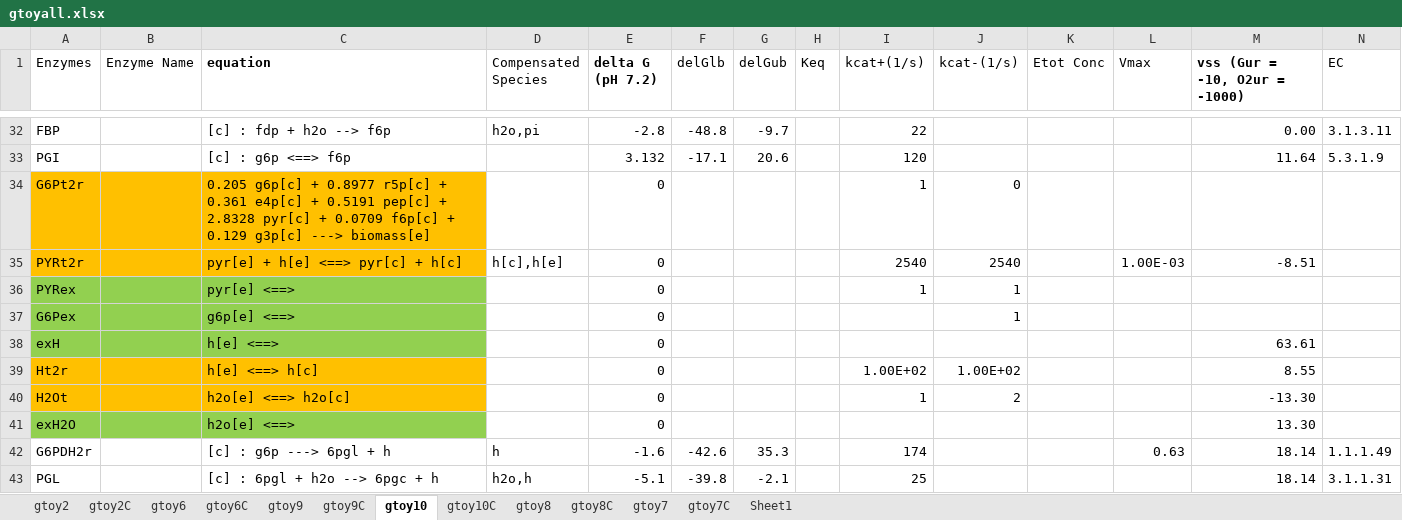
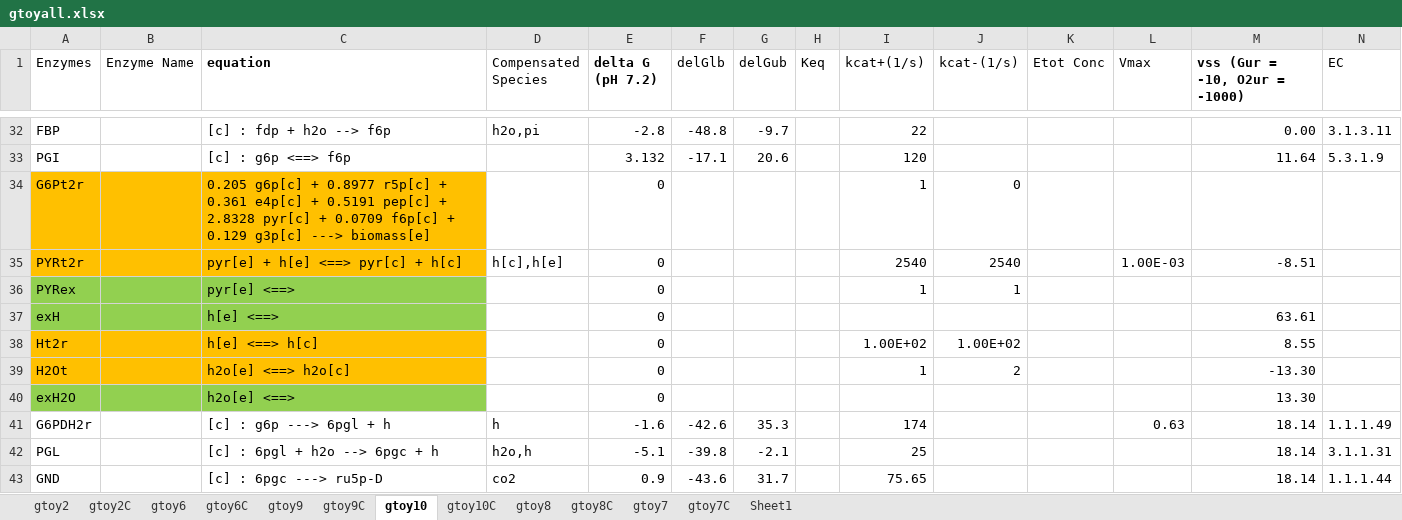
Before and after one commit to shyamsrinivasan/ident, an Excel workbook: KineticModel/data/gtoyall.xlsx, sheet gtoy10, drawn as a sheet; only a part is shown, gaps mark what is left out; the shorter side is filled out with more unchanged rows; values as stored, in another font and other column widths than the file's, no borders; rows hold the shown columns only; the diff names each change by its address in the sheet, - before the commit and + after, or states it on an @@ line.

Commit message:
final working model file before addition of cofactors

```diff
--- a/KineticModel/data/gtoyall.xlsx (sheet gtoy10)
+++ b/KineticModel/data/gtoyall.xlsx (sheet gtoy10)
-row 37: G6Pex |  | g6p[e] <==> |  | 0 |  |  |  |  | 1
```
